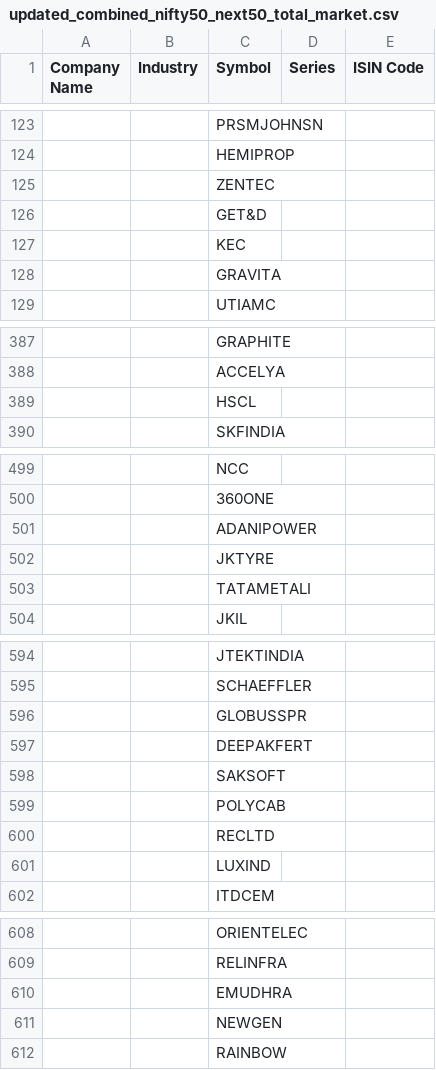
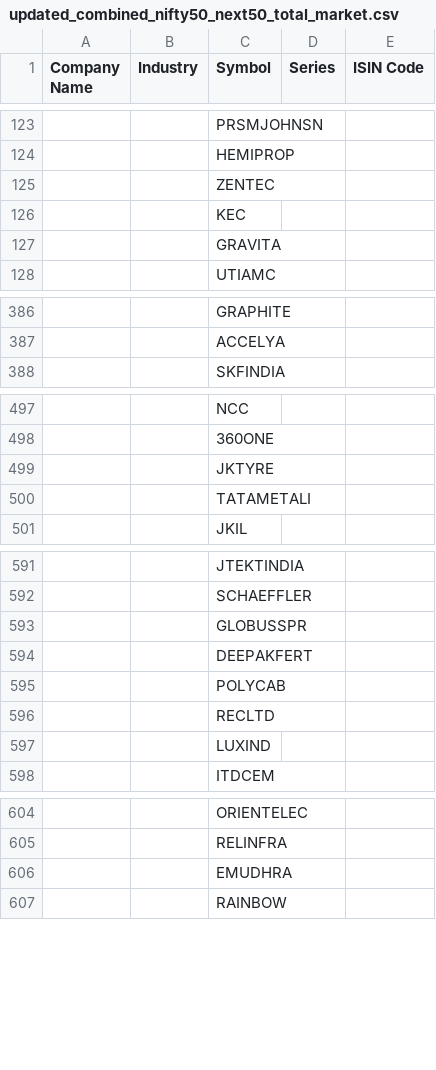
Before and after one commit to rogerthat1729/stock-analyzer, a CSV file: updated_combined_nifty50_next50_total_market.csv, drawn as a sheet; only a part is shown, gaps mark what is left out; the diff names each change by its address in the sheet, - before the commit and + after, or states it on an @@ line.

```diff
--- a/updated_combined_nifty50_next50_total_market.csv
+++ b/updated_combined_nifty50_next50_total_market.csv
-row 126:  |  | GET&D
-row 389:  |  | HSCL
-row 501:  |  | ADANIPOWER
-row 598:  |  | SAKSOFT
-row 611:  |  | NEWGEN
```
Also changed, not shown: 1 other file.
